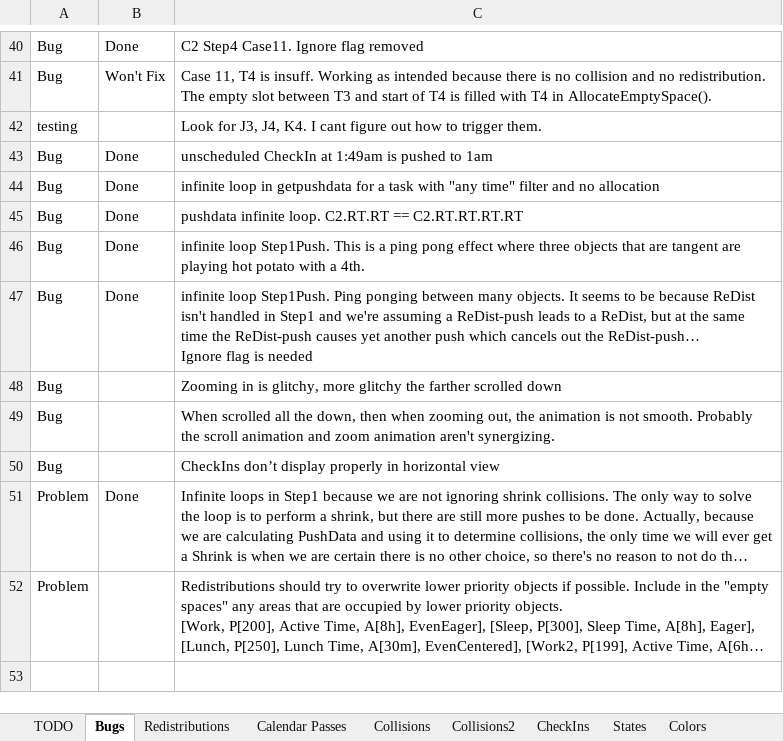
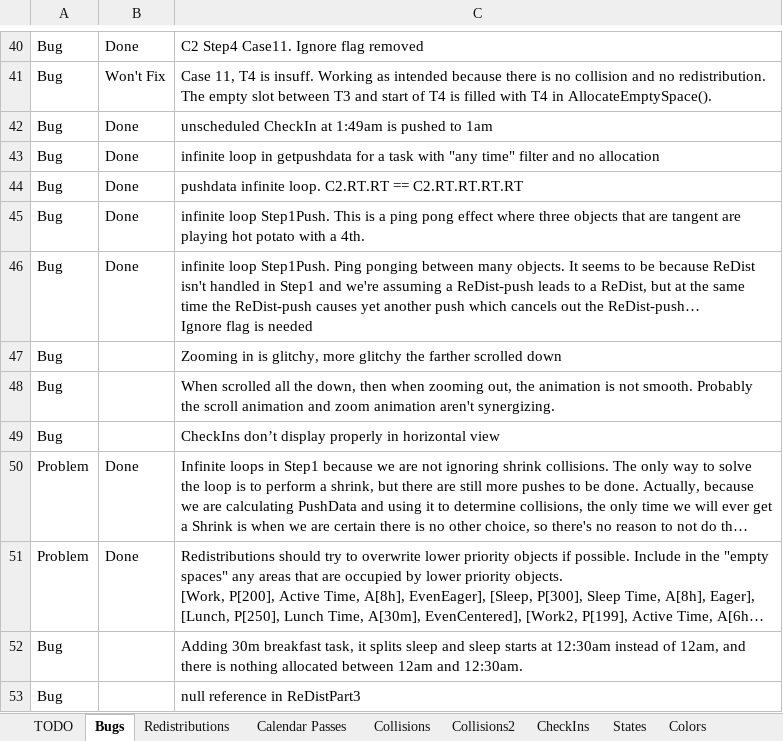
Before and after one commit to NuCode1497/TimekeeperWPF, an Excel workbook: Plans.xlsx, sheet Bugs, drawn as a sheet; only a part is shown, gaps mark what is left out; long unchanged cells end in …; values as stored, in another font and other column widths than the file's, no borders; conditional formats and table styles not drawn; removed rows and columns are numbered as before the commit, all else as after; the diff names each change by its address in the sheet, - before the commit and + after, or states it on an @@ line.

```diff
--- a/Plans.xlsx (sheet Bugs)
+++ b/Plans.xlsx (sheet Bugs)
-row 42: testing |  | Look for J3, J4, K4. I cant figure out how to trigger them.
-B51: (empty)
+B51: Done
+row 52: Bug |  | Adding 30m breakfast task, it splits sleep and sleep starts at 12:30am instead of 12am, and there is nothing allocated between 12am and 12:30am.
+row 53: Bug |  | null reference in ReDistPart3
```
Also changed, not shown: sheet Collisions2, sheet TODO, charts or pictures, 4 other files.
